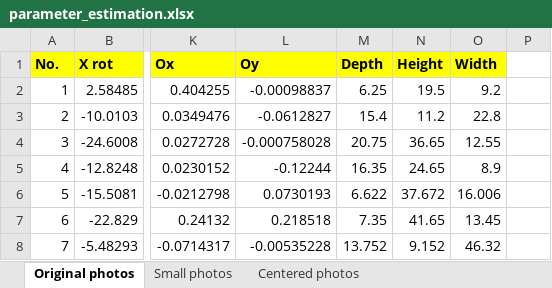
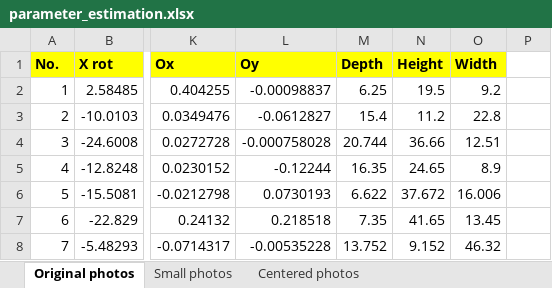
Before and after one commit to gnishida/VanishingPoint, an Excel workbook: parameter_estimation.xlsx, sheet Original photos, drawn as a sheet; only a part is shown, gaps mark what is left out; values as stored, in another font and other column widths than the file's, no borders; the diff names each change by its address in the sheet, - before the commit and + after, or states it on an @@ line.

```diff
--- a/parameter_estimation.xlsx (sheet Original photos)
+++ b/parameter_estimation.xlsx (sheet Original photos)
-M4 (Depth): 20.75
+M4 (Depth): 20.744
-N4 (Height): 36.65
+N4 (Height): 36.66
-O4 (Width): 12.55
+O4 (Width): 12.51
```
Also changed, not shown: 13 other files.
